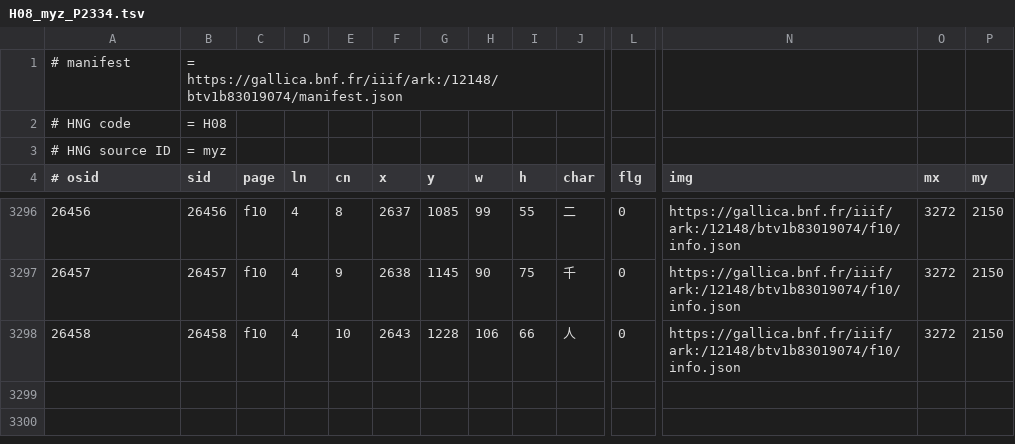
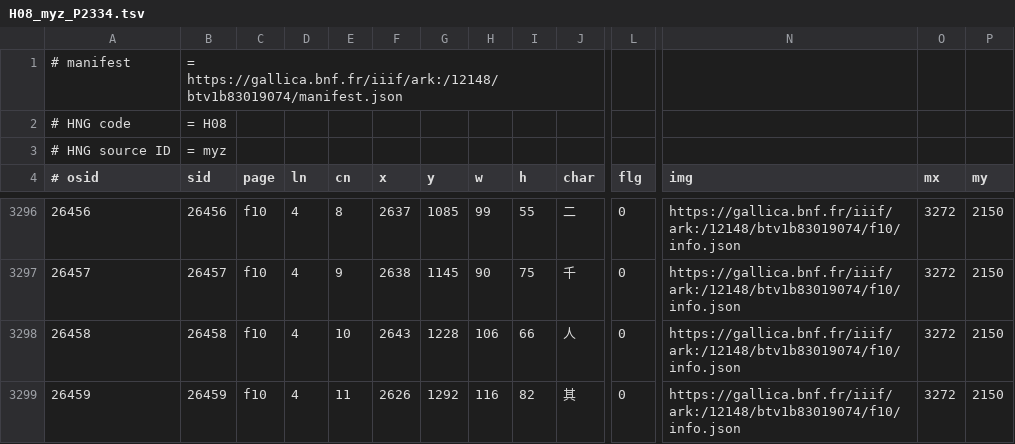
Before and after one commit to chise/hng-kiridashi-data, a TSV file: H08_myz_P2334.tsv, drawn as a sheet; only a part is shown, gaps mark what is left out; rows hold the shown columns only; the diff names each change by its address in the sheet, - before the commit and + after, or states it on an @@ line.

Commit message:
([26459] f10/4-11: (2626,1292)+116+82 (其)): add [via Kiridashi-kun]

```diff
--- a/H08_myz_P2334.tsv
+++ b/H08_myz_P2334.tsv
+row 3299: 26459 | 26459 | f10 | 4 | 11 | 2626 | 1292 | 116 | 82 | 其 | 0 | https://gallica.bnf.fr/iiif/ark:/12148/btv1b83019074/f10/info.json | 3272 | 2150
```
